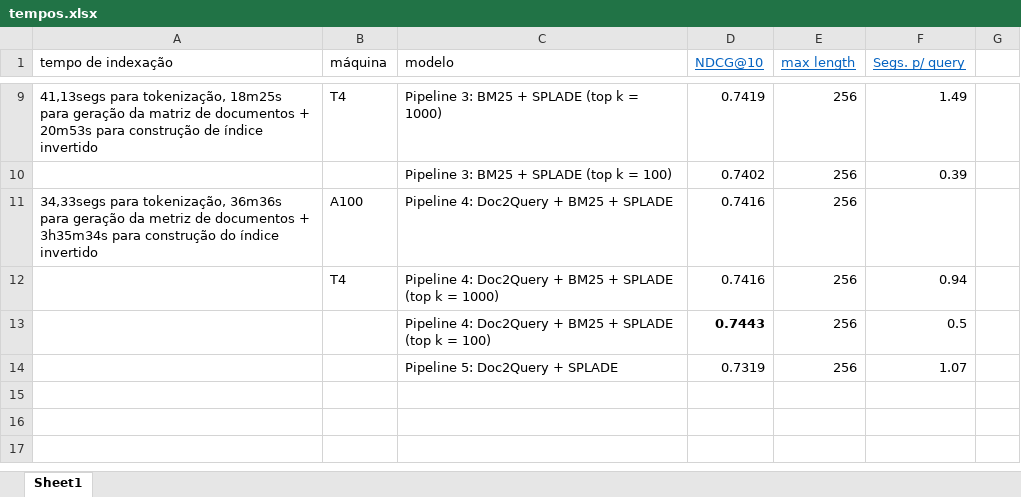
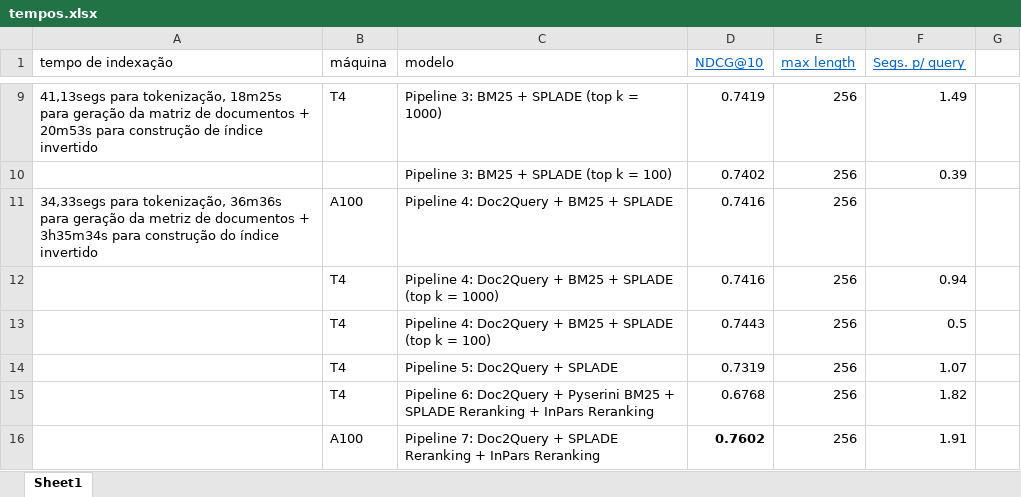
Before and after one commit to monilouise/unicamp-P_IA368DD_2023S1, an Excel workbook: Aula_10/tempos.xlsx, sheet Sheet1, drawn as a sheet; only a part is shown, gaps mark what is left out; values as stored, in another font and other column widths than the file's, no borders; the diff names each change by its address in the sheet, - before the commit and + after, or states it on an @@ line.

Commit message:
4th pipeline

```diff
--- a/Aula_10/tempos.xlsx (sheet Sheet1)
+++ b/Aula_10/tempos.xlsx (sheet Sheet1)
-B13:B14 (máquina): (empty)
+B13:B14 (máquina): T4
-D13 bold: on
+D13 bold: off
+row 15:  | T4 | Pipeline 6: Doc2Query + Pyserini BM25 + SPLADE Reranking + InPars Reranking | 0.6768 | 256 | 1.82
+row 16:  | A100 | Pipeline 7: Doc2Query + SPLADE Reranking + InPars Reranking | 0.7602 | 256 | 1.91
```
Also changed, not shown: 1 other file.
